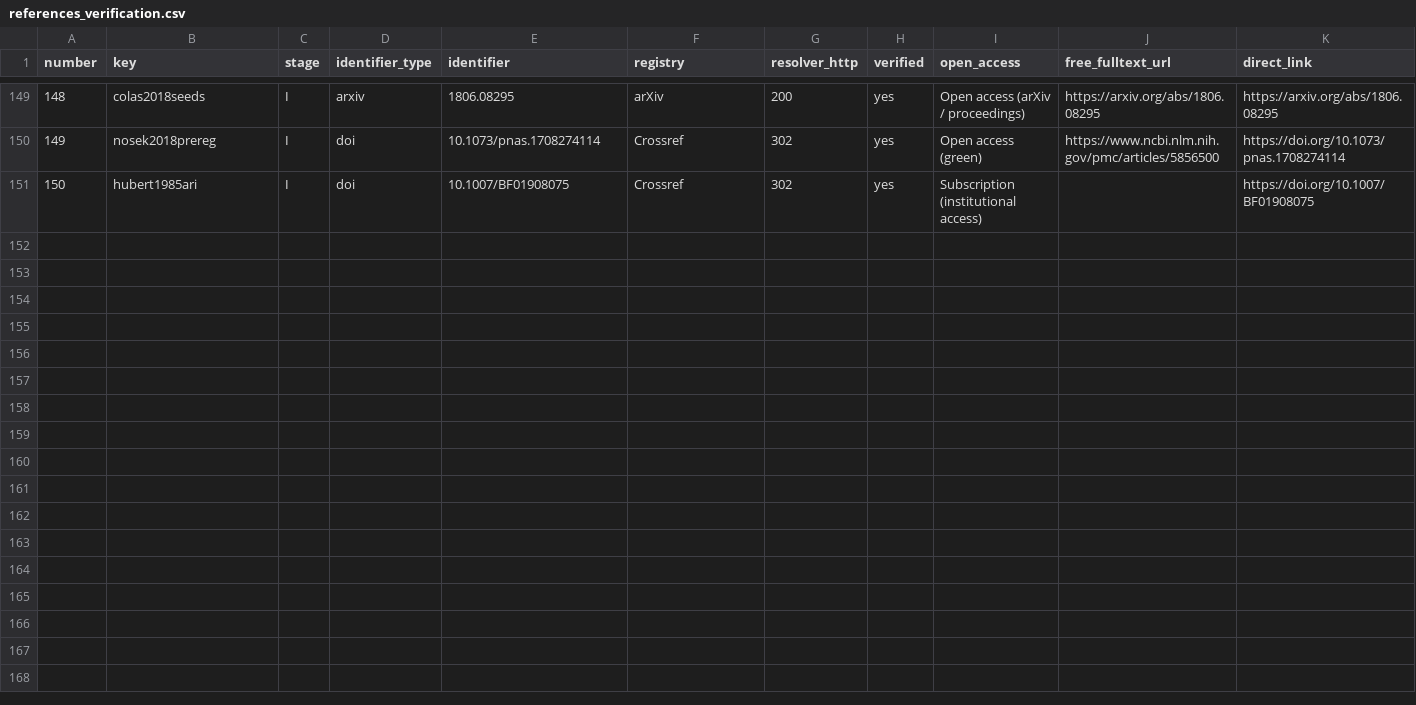
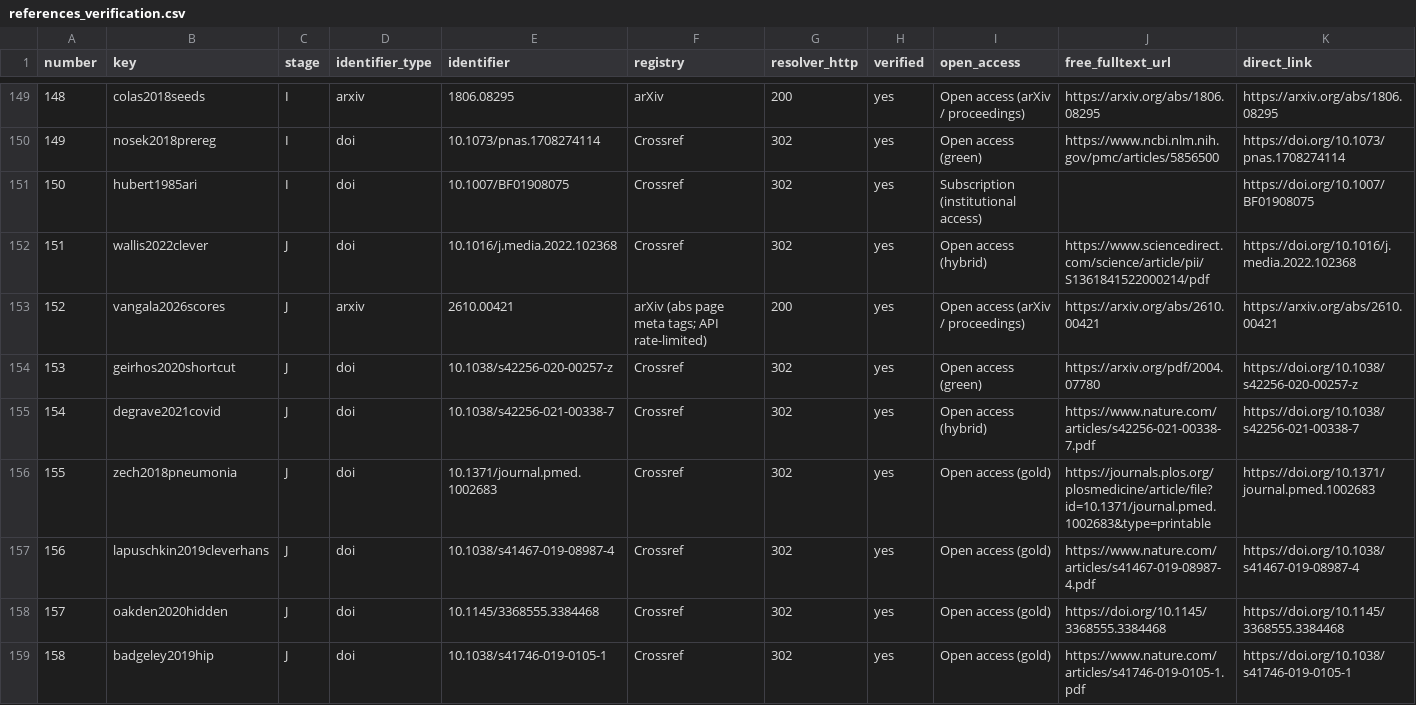
Before and after one commit to zahrra55/CF-SCAFFOLD-ver5, a CSV file: docs/references_verification.csv, drawn as a sheet; only a part is shown, gaps mark what is left out; the diff covers the shown part only; the diff names each change by its address in the sheet, - before the commit and + after, or states it on an @@ line.

```diff
--- a/docs/references_verification.csv
+++ b/docs/references_verification.csv
+row 152: 151 | wallis2022clever | J | doi | 10.1016/j.media.2022.102368 | Crossref | 302 | yes | Open access (hybrid) | https://www.sciencedirect.com/science/article/pii/S1361841522000214/pdf | https://doi.org/10.1016/j.media.2022.102368
+row 153: 152 | vangala2026scores | J | arxiv | 2610.00421 | arXiv (abs page meta tags; API rate-limited) | 200 | yes | Open access (arXiv / proceedings) | https://arxiv.org/abs/2610.00421 | https://arxiv.org/abs/2610.00421
+row 154: 153 | geirhos2020shortcut | J | doi | 10.1038/s42256-020-00257-z | Crossref | 302 | yes | Open access (green) | https://arxiv.org/pdf/2004.07780 | https://doi.org/10.1038/s42256-020-00257-z
+row 155: 154 | degrave2021covid | J | doi | 10.1038/s42256-021-00338-7 | Crossref | 302 | yes | Open access (hybrid) | https://www.nature.com/articles/s42256-021-00338-7.pdf | https://doi.org/10.1038/s42256-021-00338-7
+row 156: 155 | zech2018pneumonia | J | doi | 10.1371/journal.pmed.1002683 | Crossref | 302 | yes | Open access (gold) | https://journals.plos.org/plosmedicine/article/file?id=10.1371/journal.pmed.1002683&type=printable | https://doi.org/10.1371/journal.pmed.1002683
+row 157: 156 | lapuschkin2019cleverhans | J | doi | 10.1038/s41467-019-08987-4 | Crossref | 302 | yes | Open access (gold) | https://www.nature.com/articles/s41467-019-08987-4.pdf | https://doi.org/10.1038/s41467-019-08987-4
+row 158: 157 | oakden2020hidden | J | doi | 10.1145/3368555.3384468 | Crossref | 302 | yes | Open access (gold) | https://doi.org/10.1145/3368555.3384468 | https://doi.org/10.1145/3368555.3384468
+row 159: 158 | badgeley2019hip | J | doi | 10.1038/s41746-019-0105-1 | Crossref | 302 | yes | Open access (gold) | https://www.nature.com/articles/s41746-019-0105-1.pdf | https://doi.org/10.1038/s41746-019-0105-1
```
Also changed, not shown: 8 added rows elsewhere in this file, results/tables/ablation_with_scaffold_summary.csv, 31 other files.
